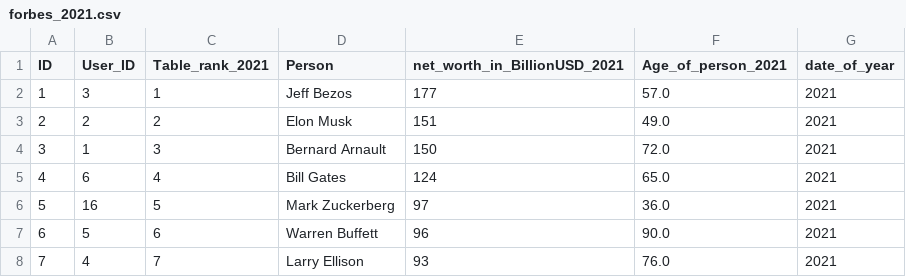
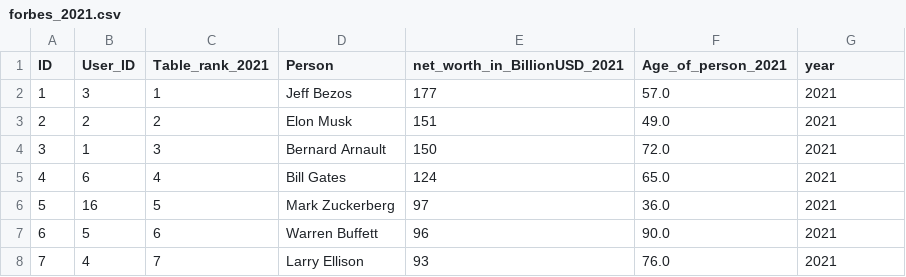
Before and after one commit to UlrikeDetective/Forbes, a CSV file: Forbes/forbes_csv/forbes_2021.csv, drawn as a sheet; only a part is shown; the diff names each change by its address in the sheet, - before the commit and + after, or states it on an @@ line.

```diff
--- a/Forbes/forbes_csv/forbes_2021.csv
+++ b/Forbes/forbes_csv/forbes_2021.csv
-G1: date_of_year
+G1: year
```
Also changed, not shown: Forbes/forbes_csv/forbes_2022.csv, Forbes/forbes_csv/forbes_2023.csv, 20 other files.
